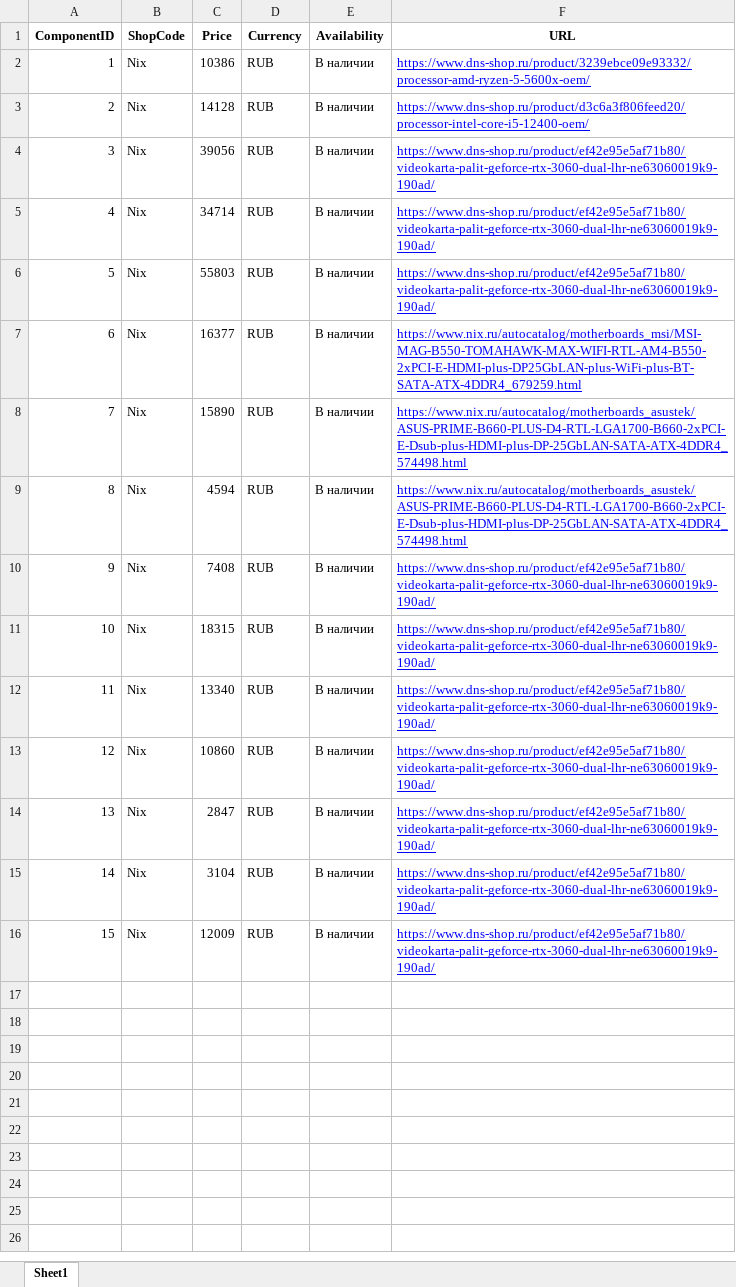
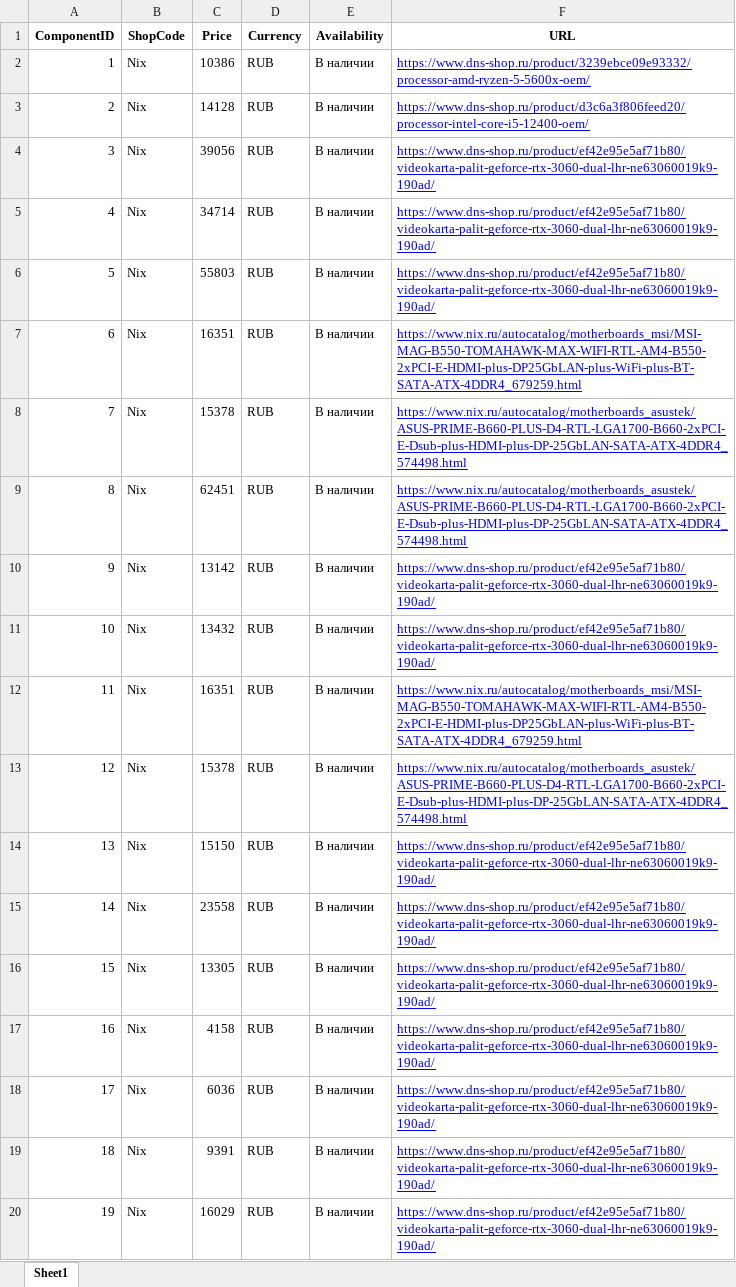
Before and after one commit to VladisSuh/StartupPCConfigurator, an Excel workbook: data/pricelists/nix_pricelist.xlsx, sheet Sheet1, drawn as a sheet; only a part is shown; values as stored, in another font and other column widths than the file's, no borders; addresses are those after the commit; the diff covers the shown part only; the diff names each change by its address in the sheet, - before the commit and + after, or states it on an @@ line.

```diff
--- a/data/pricelists/nix_pricelist.xlsx (sheet Sheet1)
+++ b/data/pricelists/nix_pricelist.xlsx (sheet Sheet1)
-C7 (Price): 16377
+C7 (Price): 16351
-C8 (Price): 15890
+C8 (Price): 15378
-C9 (Price): 4594
+C9 (Price): 62451
-C10 (Price): 7408
+C10 (Price): 13142
-C11 (Price): 18315
+C11 (Price): 13432
+row 12: 11 | Nix | 16351 | RUB | В наличии | https://www.nix.ru/autocatalog/motherboards_msi/MSI-MAG-B550-TOMAHAWK-MAX-WIFI-RTL-AM4-B550-2xPCI-E-HDMI-plus-DP25GbLAN-plus-WiFi-plus-BT-SATA-ATX-4DDR4_679259.html
+row 13: 12 | Nix | 15378 | RUB | В наличии | https://www.nix.ru/autocatalog/motherboards_asustek/ASUS-PRIME-B660-PLUS-D4-RTL-LGA1700-B660-2xPCI-E-Dsub-plus-HDMI-plus-DP-25GbLAN-SATA-ATX-4DDR4_574498.html
@@ column A (ComponentID) renumbered between rows 14 and 18 @@
-C14 (Price): 13340
+C14 (Price): 15150
-C15 (Price): 10860
+C15 (Price): 23558
-C16 (Price): 2847
+C16 (Price): 13305
-C17 (Price): 3104
+C17 (Price): 4158
-C18 (Price): 12009
+C18 (Price): 6036
+row 19: 18 | Nix | 9391 | RUB | В наличии | https://www.dns-shop.ru/product/ef42e95e5af71b80/videokarta-palit-geforce-rtx-3060-dual-lhr-ne63060019k9-190ad/
+row 20: 19 | Nix | 16029 | RUB | В наличии | https://www.dns-shop.ru/product/ef42e95e5af71b80/videokarta-palit-geforce-rtx-3060-dual-lhr-ne63060019k9-190ad/
```
Also changed, not shown: 21 added rows elsewhere in this sheet, data/pricelists/citilink_pricelist.xlsx, data/pricelists/dns_pricelist.xlsx, 7 other files.
